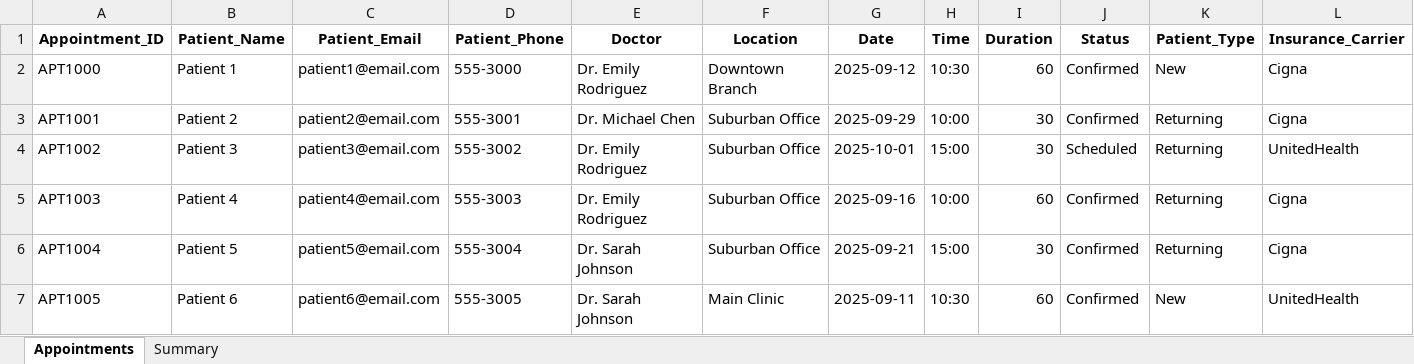
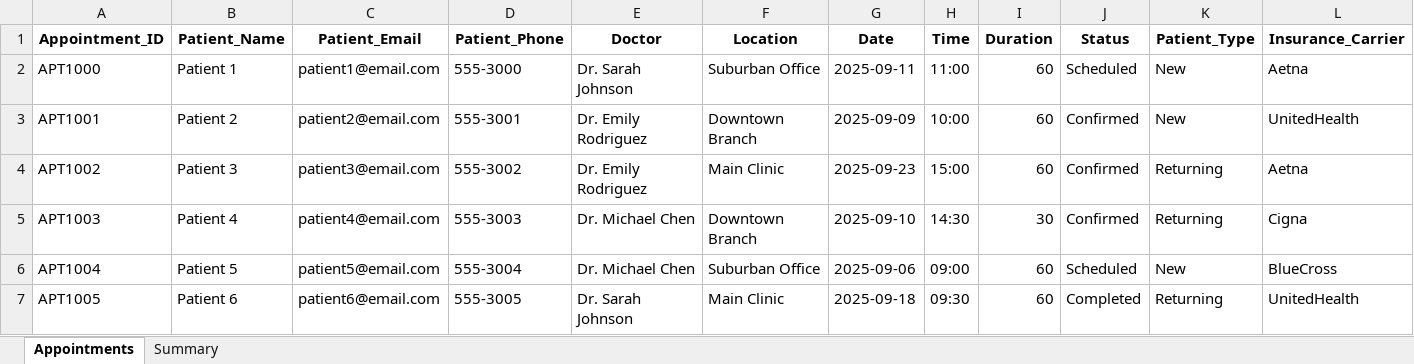
Before and after one commit to Gappu824/ai-medical-scheduling-agent, an Excel workbook: exports/sample_export.xlsx, sheet Appointments, drawn as a sheet; only a part is shown; values as stored, in another font and other column widths than the file's, no borders; the diff covers the shown part only; the diff names each change by its address in the sheet, - before the commit and + after, or states it on an @@ line.

```diff
--- a/exports/sample_export.xlsx (sheet Appointments)
+++ b/exports/sample_export.xlsx (sheet Appointments)
-E2 (Doctor): Dr. Emily Rodriguez
+E2 (Doctor): Dr. Sarah Johnson
-F2 (Location): Downtown Branch
+F2 (Location): Suburban Office
-G2 (Date): 2025-09-12
+G2 (Date): 2025-09-11
-H2 (Time): 10:30
+H2 (Time): 11:00
-J2 (Status): Confirmed
+J2 (Status): Scheduled
-L2 (Insurance_Carrier): Cigna
+L2 (Insurance_Carrier): Aetna
-E3 (Doctor): Dr. Michael Chen
+E3 (Doctor): Dr. Emily Rodriguez
-F3 (Location): Suburban Office
+F3 (Location): Downtown Branch
-G3 (Date): 2025-09-29
+G3 (Date): 2025-09-09
-I3:I4 (Duration): 30
+I3:I4 (Duration): 60
-K3 (Patient_Type): Returning
+K3 (Patient_Type): New
-L3 (Insurance_Carrier): Cigna
+L3 (Insurance_Carrier): UnitedHealth
-F4 (Location): Suburban Office
+F4 (Location): Main Clinic
-G4 (Date): 2025-10-01
+G4 (Date): 2025-09-23
-J4 (Status): Scheduled
+J4 (Status): Confirmed
-L4 (Insurance_Carrier): UnitedHealth
+L4 (Insurance_Carrier): Aetna
-E5 (Doctor): Dr. Emily Rodriguez
+E5 (Doctor): Dr. Michael Chen
-F5 (Location): Suburban Office
+F5 (Location): Downtown Branch
-G5 (Date): 2025-09-16
+G5 (Date): 2025-09-10
-H5 (Time): 10:00
+H5 (Time): 14:30
-I5 (Duration): 60
+I5 (Duration): 30
-E6 (Doctor): Dr. Sarah Johnson
+E6 (Doctor): Dr. Michael Chen
-G6 (Date): 2025-09-21
+G6 (Date): 2025-09-06
-H6 (Time): 15:00
+H6 (Time): 09:00
-I6 (Duration): 30
+I6 (Duration): 60
-J6 (Status): Confirmed
+J6 (Status): Scheduled
-K6 (Patient_Type): Returning
+K6 (Patient_Type): New
-L6 (Insurance_Carrier): Cigna
+L6 (Insurance_Carrier): BlueCross
-G7 (Date): 2025-09-11
+G7 (Date): 2025-09-18
-H7 (Time): 10:30
+H7 (Time): 09:30
-J7 (Status): Confirmed
+J7 (Status): Completed
-K7 (Patient_Type): New
+K7 (Patient_Type): Returning
```
Also changed, not shown: 79 edited cells elsewhere in this sheet, sheet Summary, data/doctor_schedules.xlsx, 11 other files.
